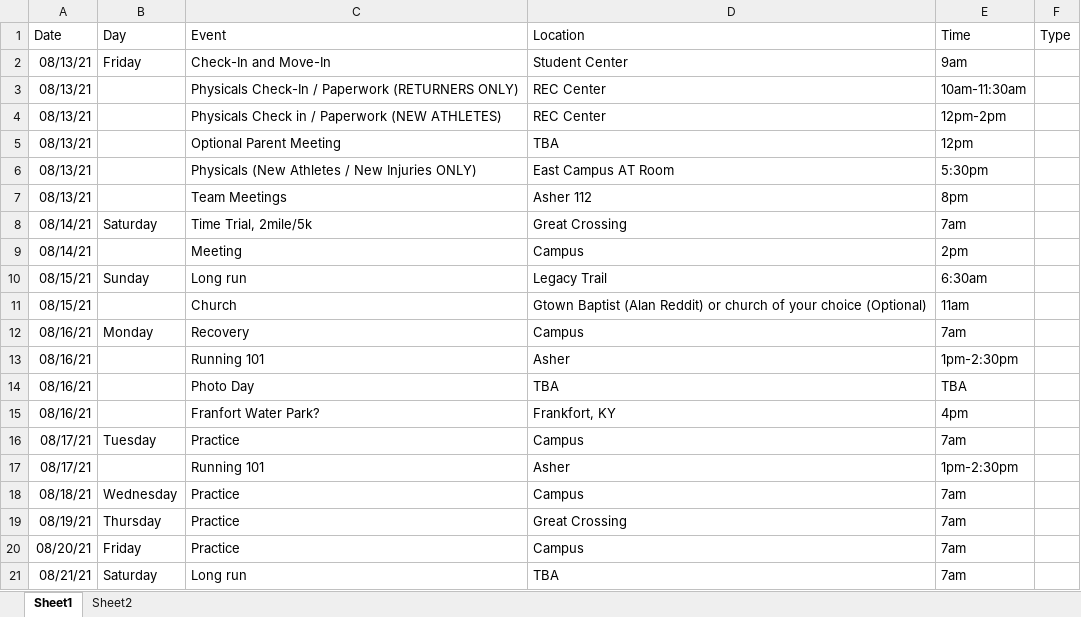
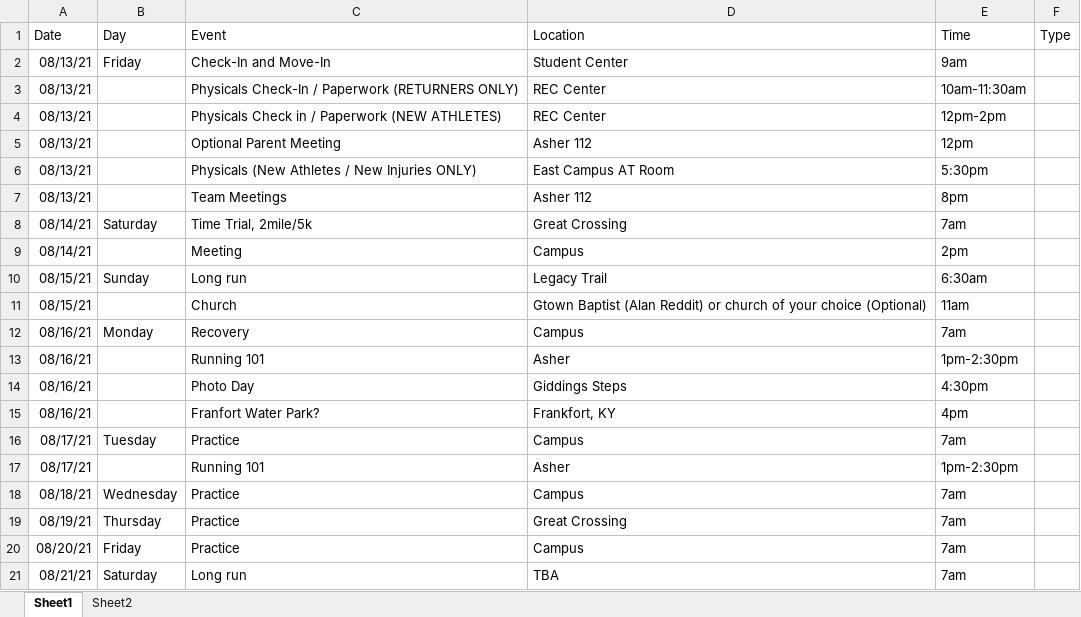
Before and after one commit to gcxcluke/Calendar, an Excel workbook: Schedule.xlsx, sheet Sheet1, drawn as a sheet; only a part is shown; values as stored, in another font and other column widths than the file's, no borders; the diff names each change by its address in the sheet, - before the commit and + after, or states it on an @@ line.

```diff
--- a/Schedule.xlsx (sheet Sheet1)
+++ b/Schedule.xlsx (sheet Sheet1)
-D5 (Location): TBA
+D5 (Location): Asher 112
-D14 (Location): TBA
+D14 (Location): Giddings Steps
-E14 (Time): TBA
+E14 (Time): 4:30pm
```
Also changed, not shown: 1 other file.
